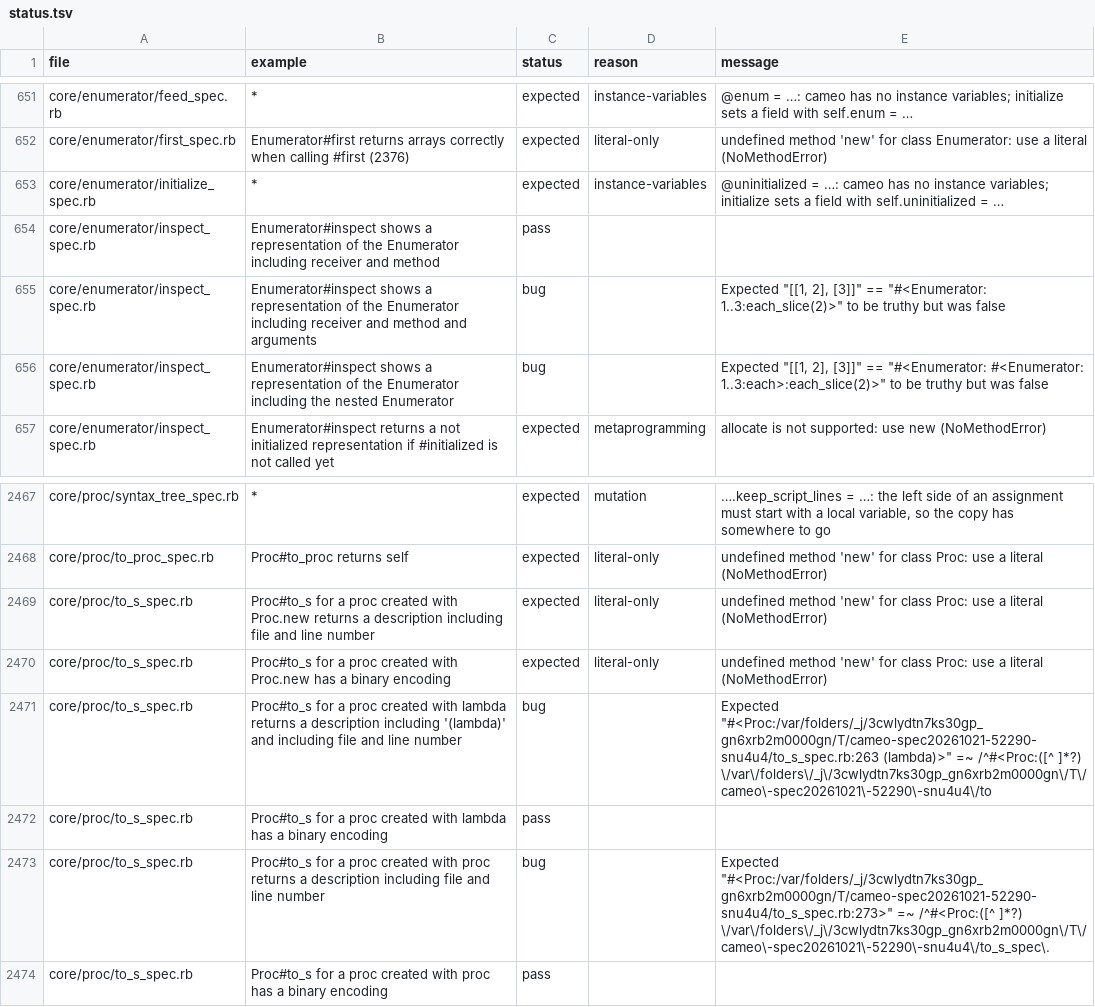
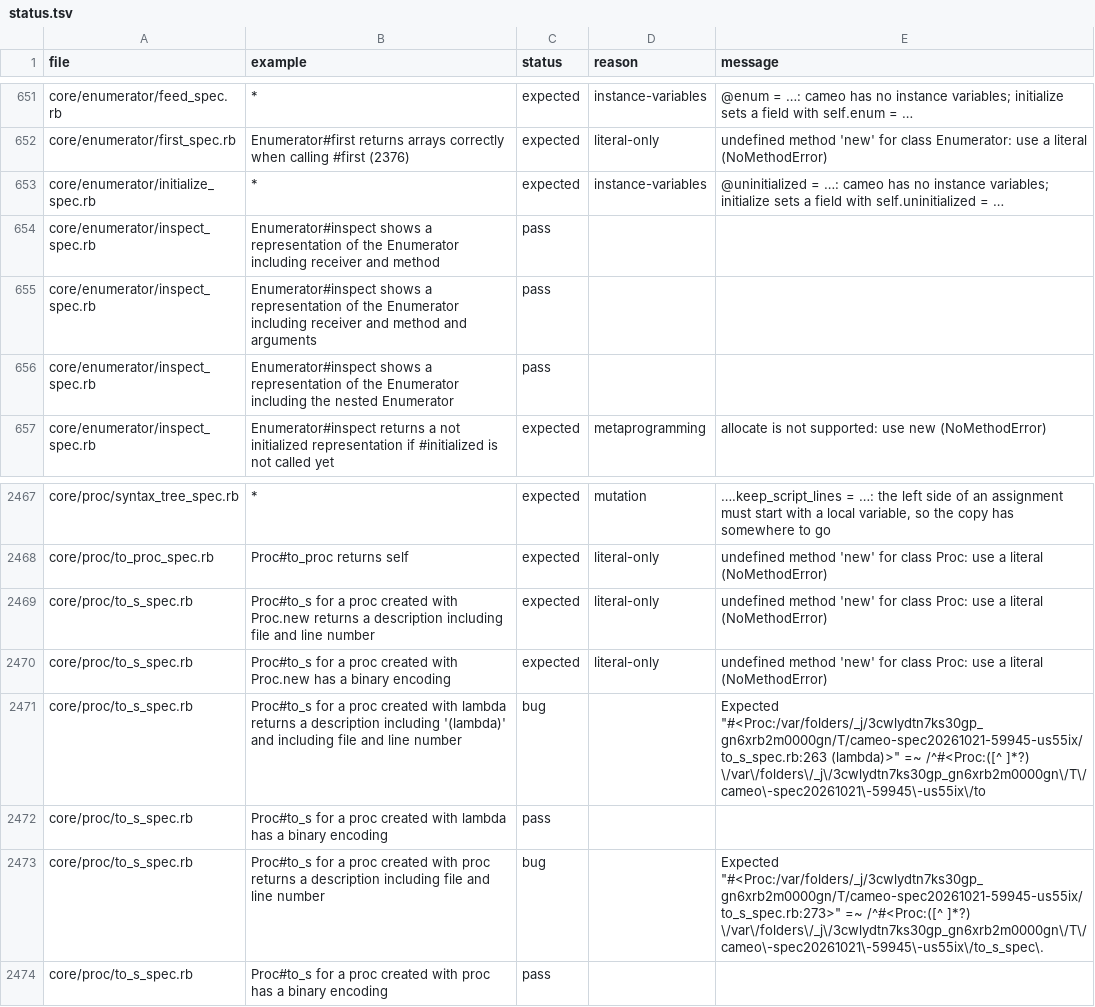
Before and after one commit to cameo-lang/cameo, a TSV file: specs/status.tsv, drawn as a sheet; only a part is shown, gaps mark what is left out.

```diff
--- a/specs/status.tsv
+++ b/specs/status.tsv
@@ -654,4 +654,4 @@ core/enumerator/initialize_spec.rb	*	expected	instance-variables	@uninitialized
 core/enumerator/inspect_spec.rb	Enumerator#inspect shows a representation of the Enumerator including receiver and method	pass		
-core/enumerator/inspect_spec.rb	Enumerator#inspect shows a representation of the Enumerator including receiver and method and arguments	bug		Expected "[[1, 2], [3]]" == "#<Enumerator: 1..3:each_slice(2)>" to be truthy but was false
-core/enumerator/inspect_spec.rb	Enumerator#inspect shows a representation of the Enumerator including the nested Enumerator	bug		Expected "[[1, 2], [3]]" == "#<Enumerator: #<Enumerator: 1..3:each>:each_slice(2)>" to be truthy but was false
+core/enumerator/inspect_spec.rb	Enumerator#inspect shows a representation of the Enumerator including receiver and method and arguments	pass		
+core/enumerator/inspect_spec.rb	Enumerator#inspect shows a representation of the Enumerator including the nested Enumerator	pass		
 core/enumerator/inspect_spec.rb	Enumerator#inspect returns a not initialized representation if #initialized is not called yet	expected	metaprogramming	allocate is not supported: use new (NoMethodError)
@@ -2470,5 +2470,5 @@ core/proc/to_s_spec.rb	Proc#to_s for a proc created with Proc.new returns a desc
 core/proc/to_s_spec.rb	Proc#to_s for a proc created with Proc.new has a binary encoding	expected	literal-only	undefined method 'new' for class Proc: use a literal (NoMethodError)
-core/proc/to_s_spec.rb	Proc#to_s for a proc created with lambda returns a description including '(lambda)' and including file and line number	bug		Expected "#<Proc:/var/folders/_j/3cwlydtn7ks30gp_gn6xrb2m0000gn/T/cameo-spec20261021-52290-snu4u4/to_s_spec.rb:263 (lambda)>" =~ /^#<Proc:([^ ]*?) \/var\/folders\/_j\/3cwlydtn7ks30gp_gn6xrb2m0000gn\/T\/cameo\-spec20261021\-52290\-snu4u4\/to
+core/proc/to_s_spec.rb	Proc#to_s for a proc created with lambda returns a description including '(lambda)' and including file and line number	bug		Expected "#<Proc:/var/folders/_j/3cwlydtn7ks30gp_gn6xrb2m0000gn/T/cameo-spec20261021-59945-us55ix/to_s_spec.rb:263 (lambda)>" =~ /^#<Proc:([^ ]*?) \/var\/folders\/_j\/3cwlydtn7ks30gp_gn6xrb2m0000gn\/T\/cameo\-spec20261021\-59945\-us55ix\/to
 core/proc/to_s_spec.rb	Proc#to_s for a proc created with lambda has a binary encoding	pass		
-core/proc/to_s_spec.rb	Proc#to_s for a proc created with proc returns a description including file and line number	bug		Expected "#<Proc:/var/folders/_j/3cwlydtn7ks30gp_gn6xrb2m0000gn/T/cameo-spec20261021-52290-snu4u4/to_s_spec.rb:273>" =~ /^#<Proc:([^ ]*?) \/var\/folders\/_j\/3cwlydtn7ks30gp_gn6xrb2m0000gn\/T\/cameo\-spec20261021\-52290\-snu4u4\/to_s_spec\.
+core/proc/to_s_spec.rb	Proc#to_s for a proc created with proc returns a description including file and line number	bug		Expected "#<Proc:/var/folders/_j/3cwlydtn7ks30gp_gn6xrb2m0000gn/T/cameo-spec20261021-59945-us55ix/to_s_spec.rb:273>" =~ /^#<Proc:([^ ]*?) \/var\/folders\/_j\/3cwlydtn7ks30gp_gn6xrb2m0000gn\/T\/cameo\-spec20261021\-59945\-us55ix\/to_s_spec\.
 core/proc/to_s_spec.rb	Proc#to_s for a proc created with proc has a binary encoding	pass		
```
